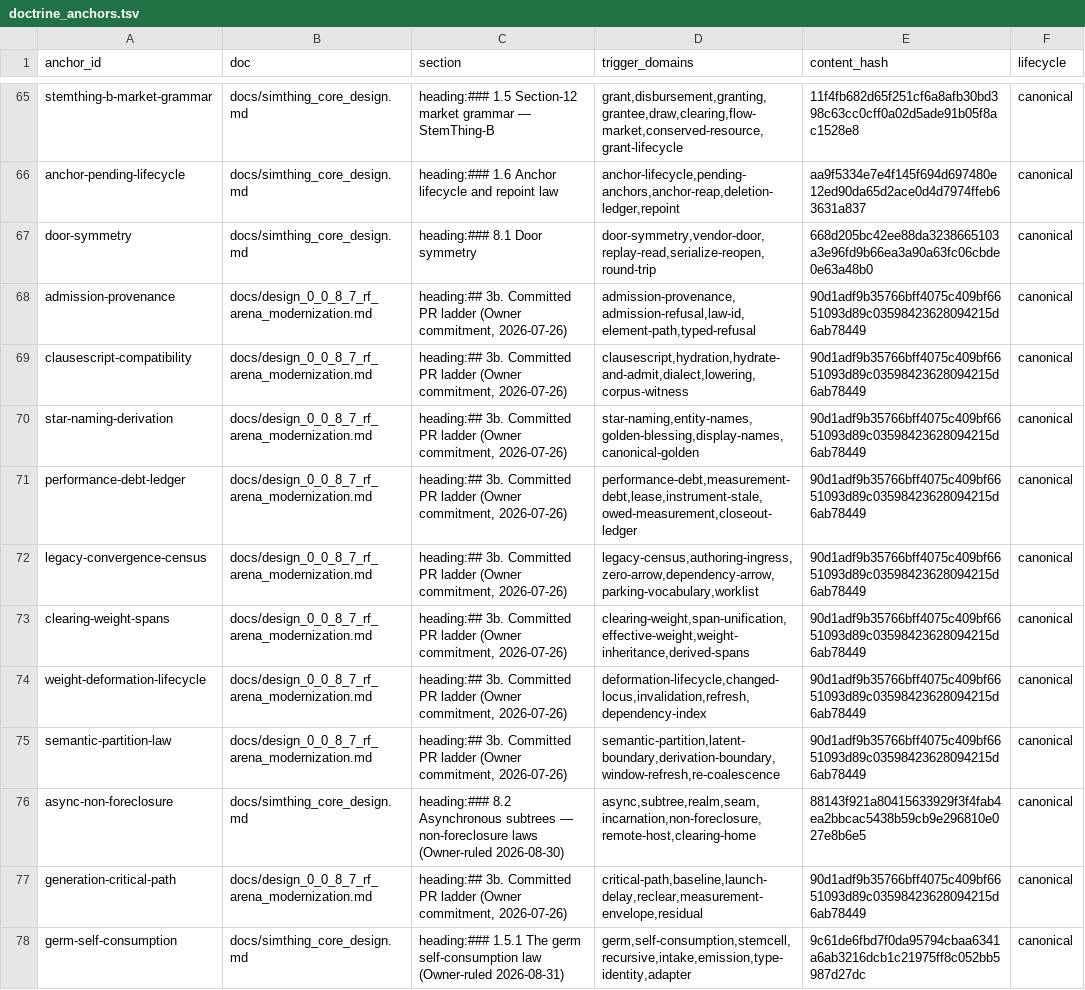
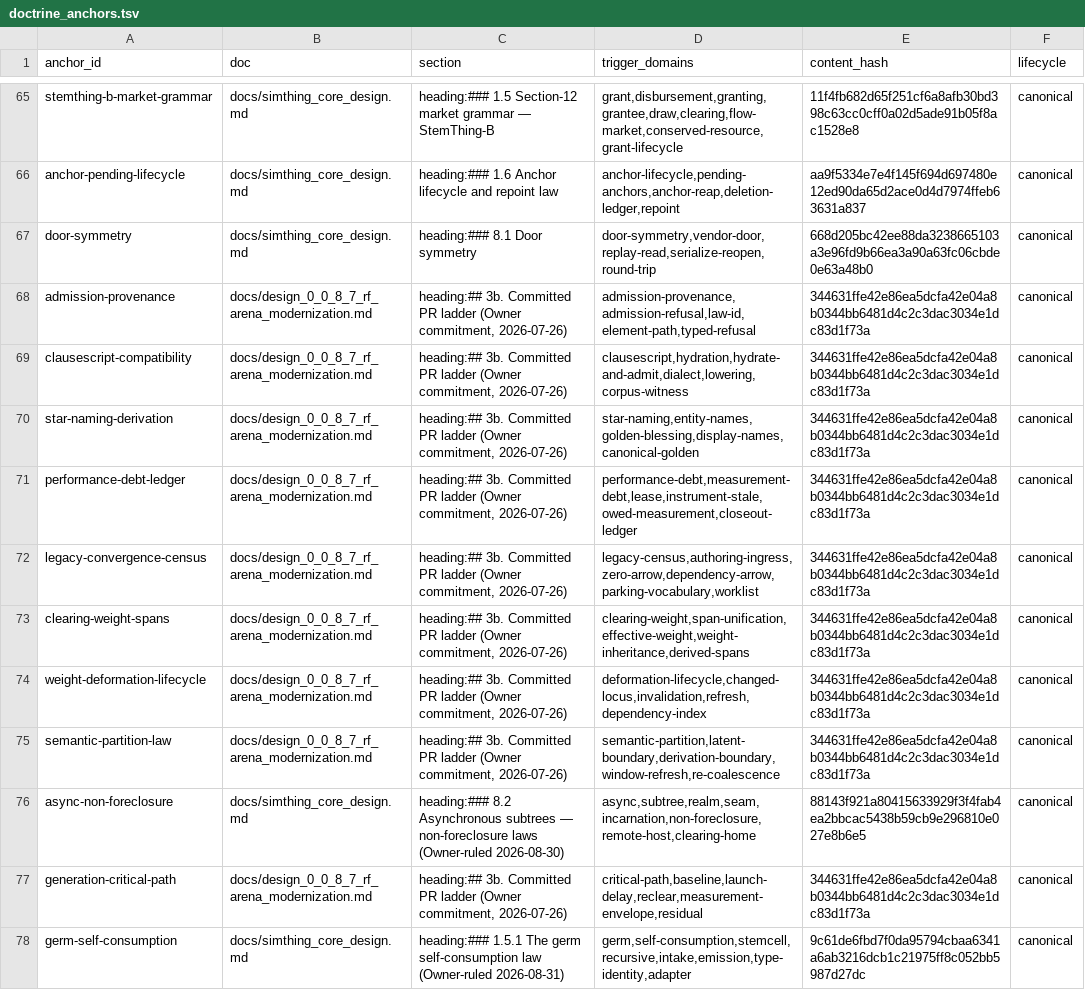
Before and after one commit to khorum08/SimThing, a TSV file: scripts/ci/doctrine_anchors.tsv, drawn as a sheet; only a part is shown, gaps mark what is left out; the diff names each change by its address in the sheet, - before the commit and + after, or states it on an @@ line.

```diff
--- a/scripts/ci/doctrine_anchors.tsv
+++ b/scripts/ci/doctrine_anchors.tsv
-E68:E75 (content_hash): 90d1adf9b35766bff4075c409bf6651093d89c03598423628094215d6ab78449
+E68:E75 (content_hash): 344631ffe42e86ea5dcfa42e04a8b0344bb6481d4c2c3dac3034e1dc83d1f73a
-E77 (content_hash): 90d1adf9b35766bff4075c409bf6651093d89c03598423628094215d6ab78449
+E77 (content_hash): 344631ffe42e86ea5dcfa42e04a8b0344bb6481d4c2c3dac3034e1dc83d1f73a
```
Also changed, not shown: 2 other files.
